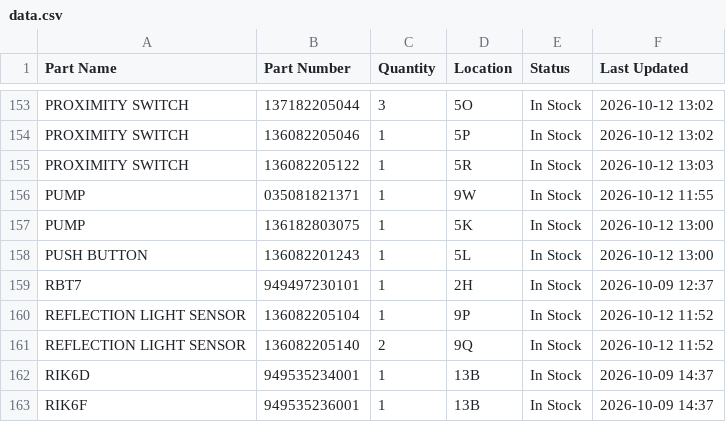
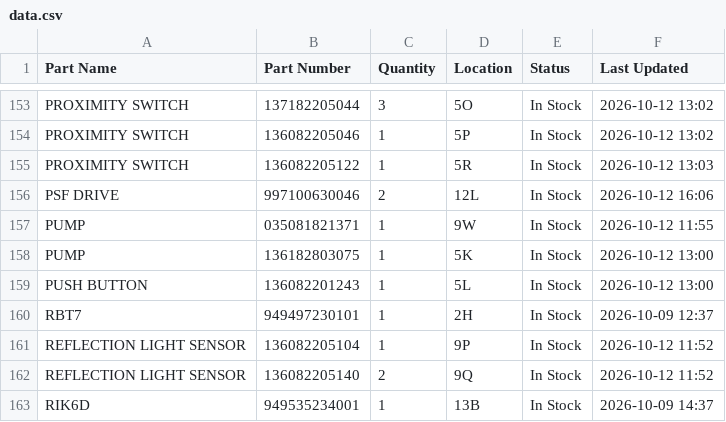
Before and after one commit to salmanaziz859-star/tms-stock, a CSV file: data.csv, drawn as a sheet; only a part is shown, gaps mark what is left out; the shorter side is filled out with more unchanged rows.

Commit message:
Stock update 2026-10-12 16:06

```diff
--- a/data.csv
+++ b/data.csv
@@ -155,2 +155,3 @@ PROXIMITY SWITCH,136082205046,1,5P,In Stock,2026-10-12 13:02
 PROXIMITY SWITCH,136082205122,1,5R,In Stock,2026-10-12 13:03
+PSF DRIVE,997100630046,2,12L,In Stock,2026-10-12 16:06
 PUMP,035081821371,1,9W,In Stock,2026-10-12 11:55
```
Also changed, not shown: 1 other file.
